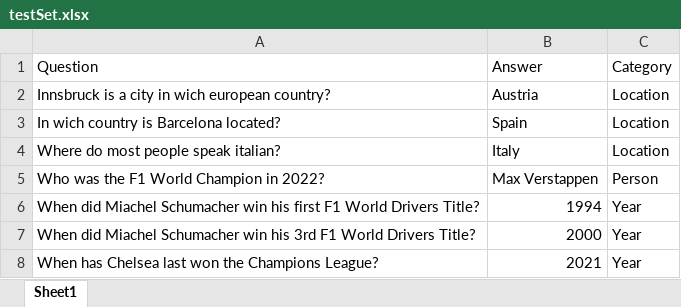
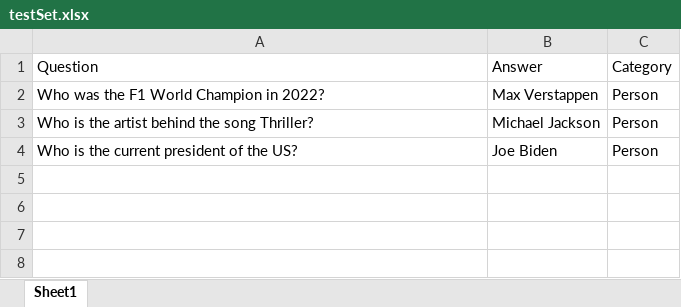
Before and after one commit to AlexWalcher/automaticHintGeneration, an Excel workbook: testSet.xlsx, sheet Sheet1, drawn as a sheet; values as stored, in another font and other column widths than the file's, no borders; removed rows and columns are numbered as before the commit, all else as after; the diff names each change by its address in the sheet, - before the commit and + after, or states it on an @@ line.

Commit message:
Add files via upload

```diff
--- a/testSet.xlsx (sheet Sheet1)
+++ b/testSet.xlsx (sheet Sheet1)
-row 2: Innsbruck is a city in wich european country? | Austria | Location
-row 3: In wich country is Barcelona located? | Spain | Location
-row 4: Where do most people speak italian? | Italy | Location
-row 6: When did Miachel Schumacher win his first F1 World Drivers Title? | 1994 | Year
-row 7: When did Miachel Schumacher win his 3rd F1 World Drivers Title? | 2000 | Year
-row 8: When has Chelsea last won the Champions League? | 2021 | Year
+row 3: Who is the artist behind the song Thriller? | Michael Jackson | Person
+row 4: Who is the current president of the US? | Joe Biden | Person
```
